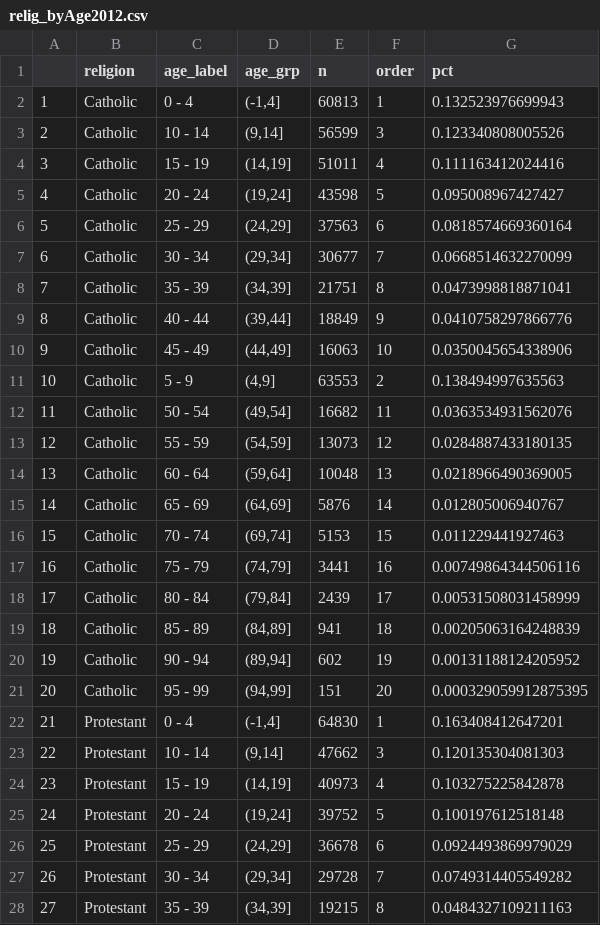
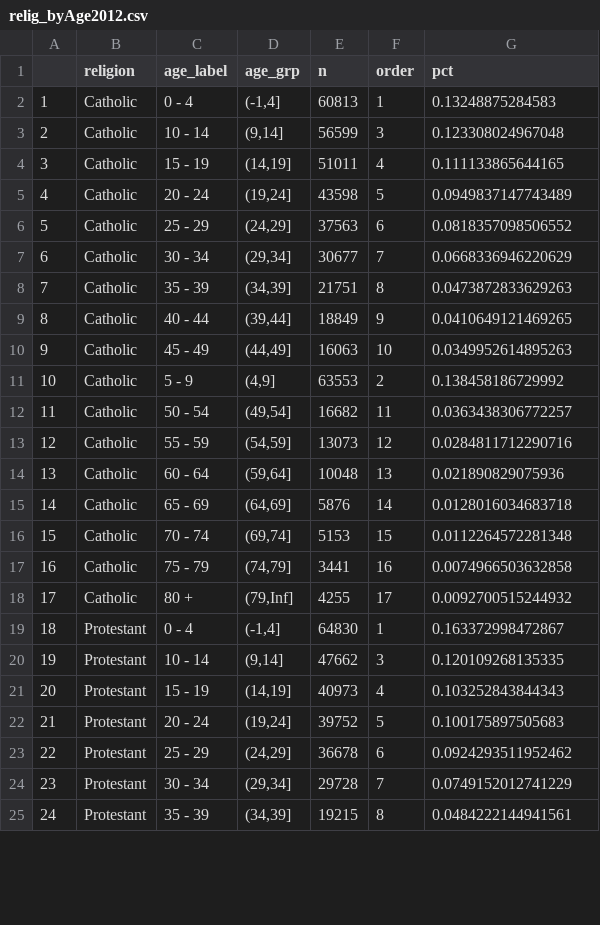
Before and after one commit to flaneuse/Rwanda-results, a CSV file: data/relig_byAge2012.csv, drawn as a sheet; only a part is shown; removed rows and columns are numbered as before the commit, all else as after; the diff covers the shown part only; the diff names each change by its address in the sheet, - before the commit and + after, or states it on an @@ line.

Commit message:
lump ages to > 80

```diff
--- a/data/relig_byAge2012.csv
+++ b/data/relig_byAge2012.csv
-G2 (pct): 0.132523976699943
+G2 (pct): 0.13248875284583
-G3 (pct): 0.123340808005526
+G3 (pct): 0.123308024967048
-G4 (pct): 0.111163412024416
+G4 (pct): 0.111133865644165
-G5 (pct): 0.095008967427427
+G5 (pct): 0.0949837147743489
-G6 (pct): 0.0818574669360164
+G6 (pct): 0.0818357098506552
-G7 (pct): 0.0668514632270099
+G7 (pct): 0.0668336946220629
-G8 (pct): 0.0473998818871041
+G8 (pct): 0.0473872833629263
-G9 (pct): 0.0410758297866776
+G9 (pct): 0.0410649121469265
-G10 (pct): 0.0350045654338906
+G10 (pct): 0.0349952614895263
-G11 (pct): 0.138494997635563
+G11 (pct): 0.138458186729992
-G12 (pct): 0.0363534931562076
+G12 (pct): 0.0363438306772257
-G13 (pct): 0.0284887433180135
+G13 (pct): 0.0284811712290716
-G14 (pct): 0.0218966490369005
+G14 (pct): 0.021890829075936
-G15 (pct): 0.012805006940767
+G15 (pct): 0.0128016034683718
-G16 (pct): 0.011229441927463
+G16 (pct): 0.0112264572281348
-G17 (pct): 0.00749864344506116
+G17 (pct): 0.0074966503632858
-C18 (age_label): 80 - 84
+C18 (age_label): 80 +
-D18 (age_grp): (79,84]
+D18 (age_grp): (79,Inf]
-E18 (n): 2439
+E18 (n): 4255
-G18 (pct): 0.00531508031458999
+G18 (pct): 0.0092700515244932
-row 19: 18 | Catholic | 85 - 89 | (84,89] | 941 | 18 | 0.00205063164248839
-row 20: 19 | Catholic | 90 - 94 | (89,94] | 602 | 19 | 0.00131188124205952
-row 21: 20 | Catholic | 95 - 99 | (94,99] | 151 | 20 | 0.000329059912875395
@@ column A renumbered between rows 19 and 35 @@
-G19 (pct): 0.163408412647201
+G19 (pct): 0.163372998472867
-G20 (pct): 0.120135304081303
+G20 (pct): 0.120109268135335
-G21 (pct): 0.103275225842878
+G21 (pct): 0.103252843844343
-G22 (pct): 0.100197612518148
+G22 (pct): 0.100175897505683
-G23 (pct): 0.0924493869979029
+G23 (pct): 0.0924293511952462
-G24 (pct): 0.0749314405549282
+G24 (pct): 0.0749152012741229
-G25 (pct): 0.0484327109211163
+G25 (pct): 0.0484222144941561
```
Also changed, not shown: 3 removed rows and 13 edited cells elsewhere in this file.
